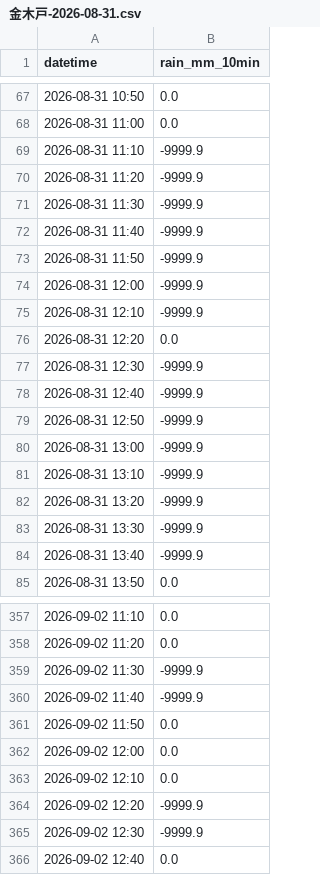
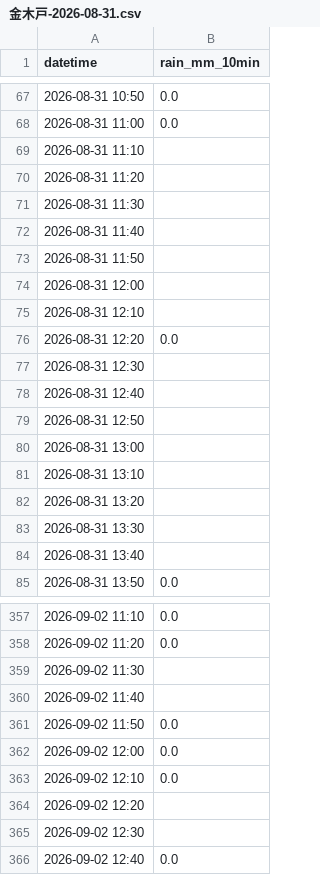
Before and after one commit to surveyhisyu/river-realtime-scraper, a CSV file: data/金木戸/金木戸-2026-08-31.csv, drawn as a sheet; only a part is shown, gaps mark what is left out; the diff covers the shown part only.

```diff
--- a/data/金木戸/金木戸-2026-08-31.csv
+++ b/data/金木戸/金木戸-2026-08-31.csv
@@ -68,18 +68,18 @@
 2026-08-31 11:00,0.0
-2026-08-31 11:10,-9999.9
-2026-08-31 11:20,-9999.9
-2026-08-31 11:30,-9999.9
-2026-08-31 11:40,-9999.9
-2026-08-31 11:50,-9999.9
-2026-08-31 12:00,-9999.9
-2026-08-31 12:10,-9999.9
+2026-08-31 11:10,
+2026-08-31 11:20,
+2026-08-31 11:30,
+2026-08-31 11:40,
+2026-08-31 11:50,
+2026-08-31 12:00,
+2026-08-31 12:10,
 2026-08-31 12:20,0.0
-2026-08-31 12:30,-9999.9
-2026-08-31 12:40,-9999.9
-2026-08-31 12:50,-9999.9
-2026-08-31 13:00,-9999.9
-2026-08-31 13:10,-9999.9
-2026-08-31 13:20,-9999.9
-2026-08-31 13:30,-9999.9
-2026-08-31 13:40,-9999.9
+2026-08-31 12:30,
+2026-08-31 12:40,
+2026-08-31 12:50,
+2026-08-31 13:00,
+2026-08-31 13:10,
+2026-08-31 13:20,
+2026-08-31 13:30,
+2026-08-31 13:40,
 2026-08-31 13:50,0.0
@@ -358,4 +358,4 @@
 2026-09-02 11:20,0.0
-2026-09-02 11:30,-9999.9
-2026-09-02 11:40,-9999.9
+2026-09-02 11:30,
+2026-09-02 11:40,
 2026-09-02 11:50,0.0
@@ -363,4 +363,4 @@
 2026-09-02 12:10,0.0
-2026-09-02 12:20,-9999.9
-2026-09-02 12:30,-9999.9
+2026-09-02 12:20,
+2026-09-02 12:30,
 2026-09-02 12:40,0.0
```
Also changed, not shown: 23 edited cells elsewhere in this file.
